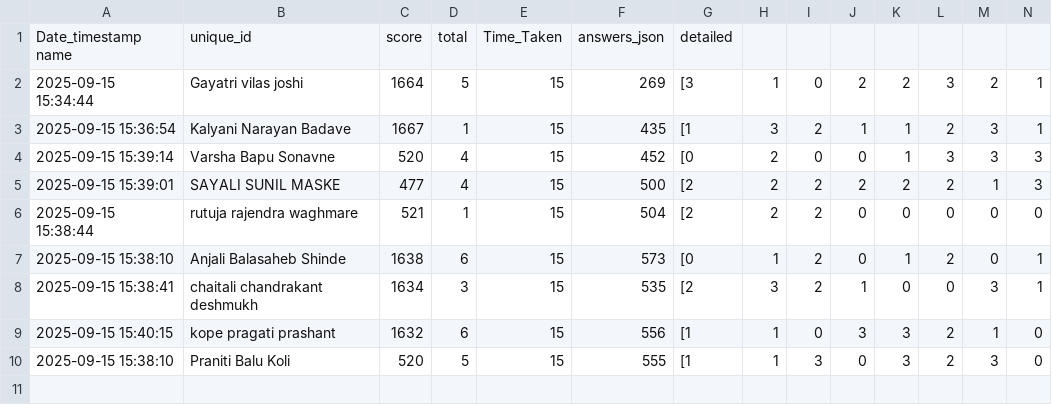
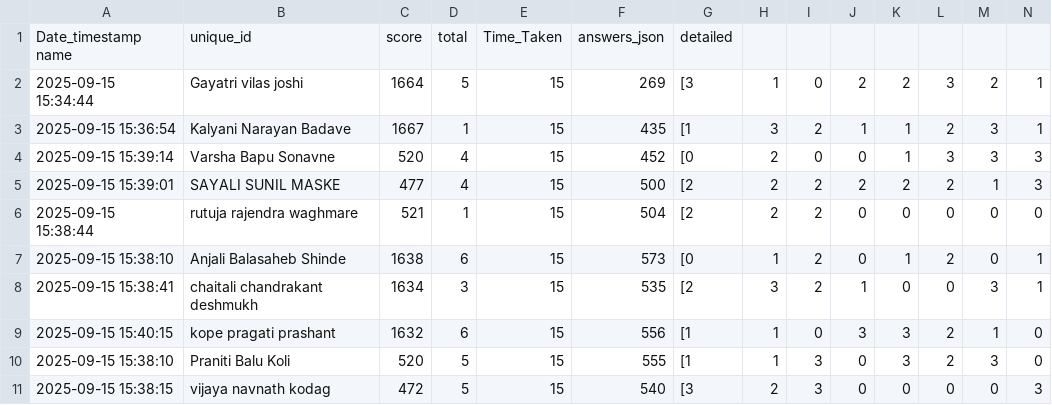
Before and after one commit to molesuraj08/OLYMPUS-RESULT, a CSV file: result.csv, drawn as a sheet; only a part is shown; rows hold the shown columns only; the diff names each change by its address in the sheet, - before the commit and + after, or states it on an @@ line.

Commit message:
Update results for vijaya navnath kodag

```diff
--- a/result.csv
+++ b/result.csv
+row 11: 2025-09-15 15:38:15 | vijaya navnath kodag | 472 | 5 | 15 | 540 | [3 | 2 | 3 | 0 | 0 | 0 | 0 | 3
```
